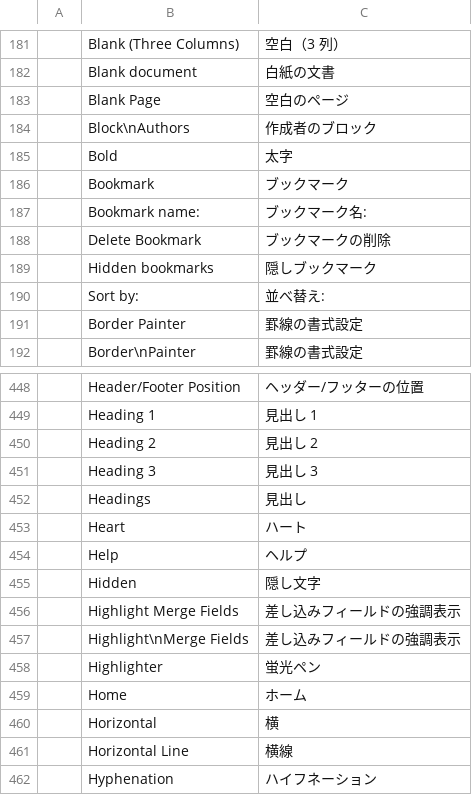
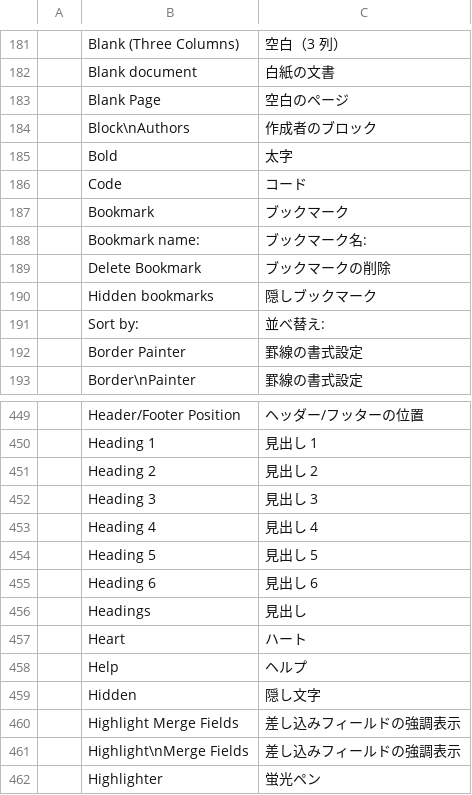
Before and after one commit to MichaelMuClaude/MarkdownDocs, a TSV file: crates/ui-egui/src/i18n/ja.tsv, drawn as a sheet; only a part is shown, gaps mark what is left out; the shorter side is filled out with more unchanged rows.

```diff
--- a/crates/ui-egui/src/i18n/ja.tsv
+++ b/crates/ui-egui/src/i18n/ja.tsv
@@ -185,2 +185,3 @@
 	Bold	太字
+	Code	コード
 	Bookmark	ブックマーク
@@ -451,2 +452,5 @@
 	Heading 3	見出し 3
+	Heading 4	見出し 4
+	Heading 5	見出し 5
+	Heading 6	見出し 6
 	Headings	見出し
```
Also changed, not shown: crates/ui-egui/src/i18n/bg.tsv, crates/ui-egui/src/i18n/de.tsv, 19 other files.
